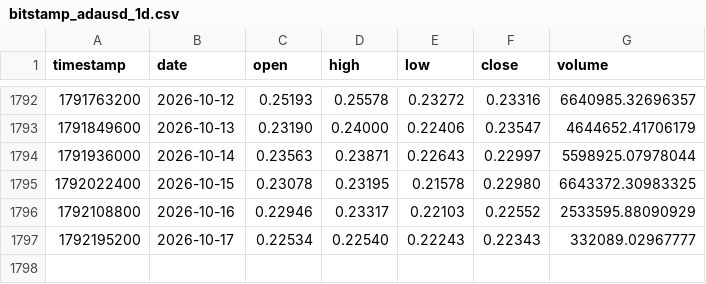
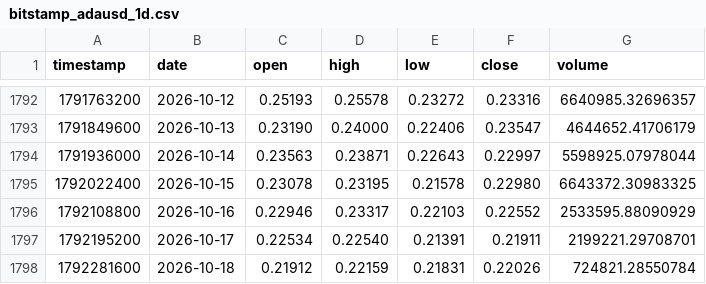
Before and after one commit to Borja290505/BOT-2.0, a CSV file: analysis/data/bitstamp_adausd_1d.csv, drawn as a sheet; only a part is shown, gaps mark what is left out.

```diff
--- a/analysis/data/bitstamp_adausd_1d.csv
+++ b/analysis/data/bitstamp_adausd_1d.csv
@@ -1796,2 +1796,3 @@ timestamp,date,open,high,low,close,volume
 1792108800,2026-10-16,0.22946,0.23317,0.22103,0.22552,2533595.88090929
-1792195200,2026-10-17,0.22534,0.22540,0.22243,0.22343,332089.02967777
+1792195200,2026-10-17,0.22534,0.22540,0.21391,0.21911,2199221.29708701
+1792281600,2026-10-18,0.21912,0.22159,0.21831,0.22026,724821.28550784
```
Also changed, not shown: analysis/data/bitstamp_btcusd_1d.csv, analysis/data/bitstamp_ethusd_1d.csv, 22 other files.
